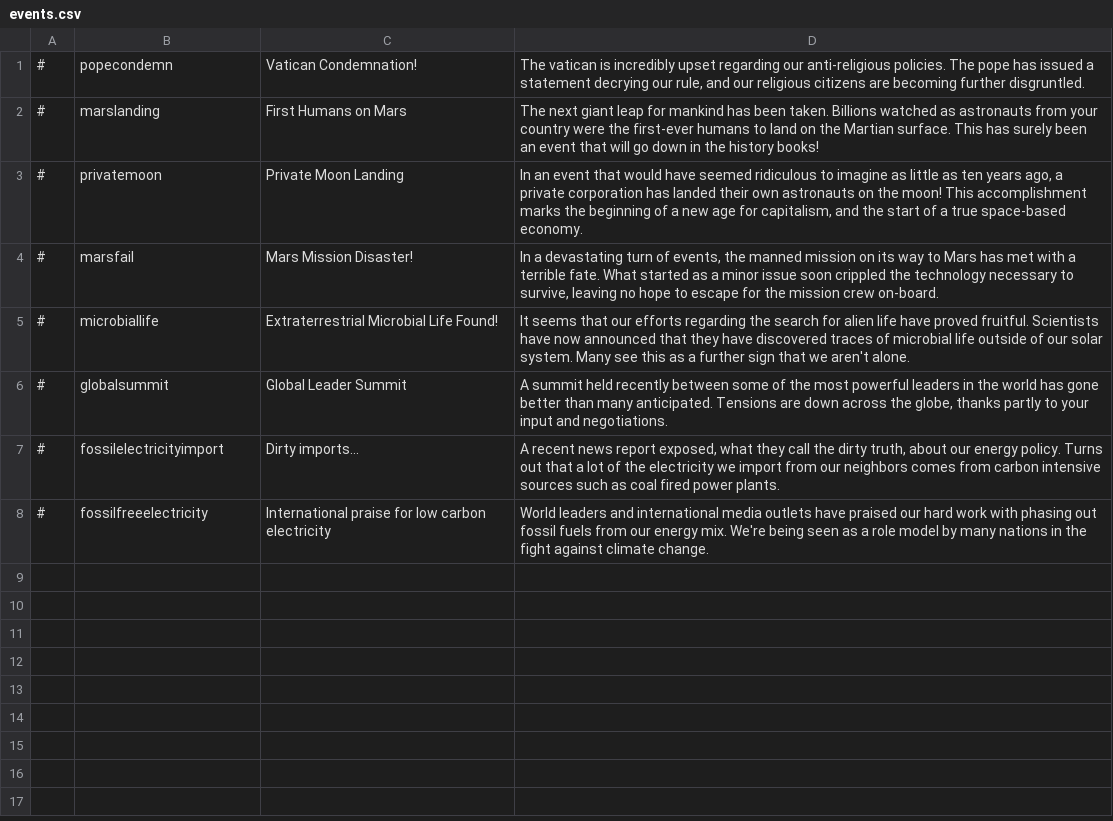
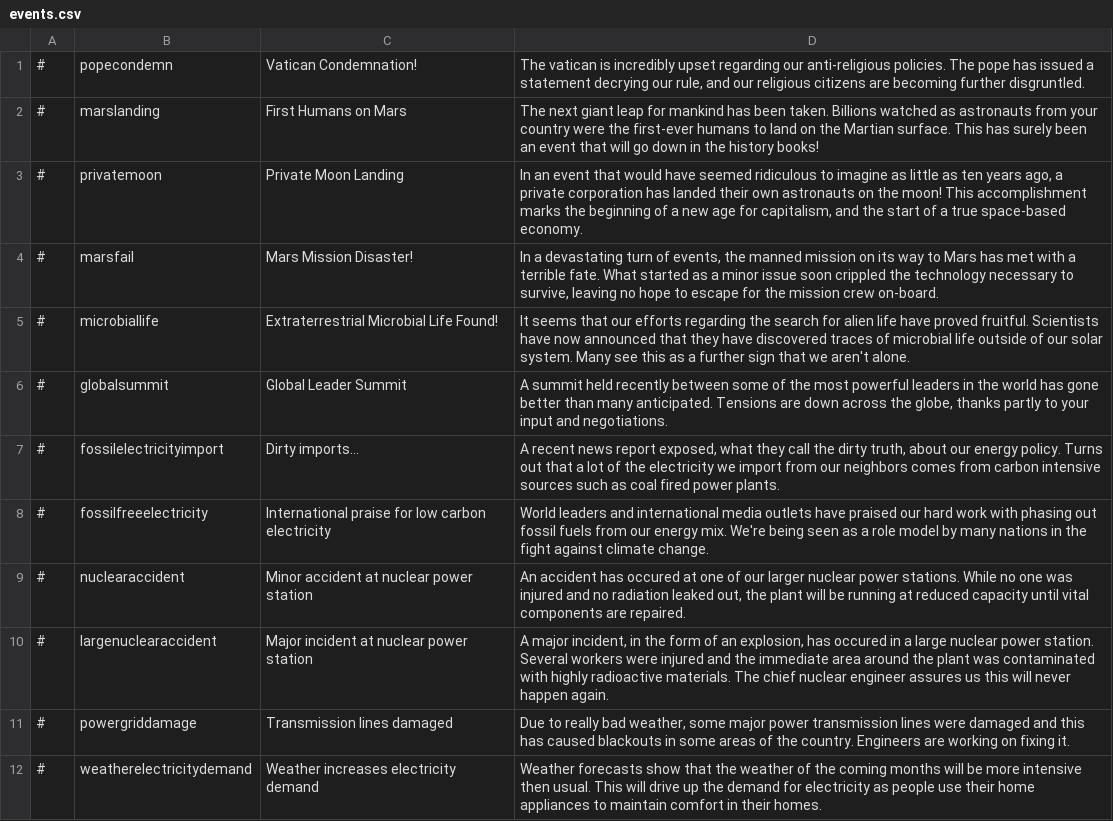
Before and after one commit to Eisdaemon/GerOverhaul, a CSV file: translations/english/events.csv, drawn as a sheet.

```diff
--- a/translations/english/events.csv
+++ b/translations/english/events.csv
@@ -8 +8,5 @@
 #,fossilfreeelectricity,International praise for low carbon electricity,"World leaders and international media outlets have praised our hard work with phasing out fossil fuels from our energy mix. We're being seen as a role model by many nations in the fight against climate change."
+#,nuclearaccident,Minor accident at nuclear power station,"An accident has occured at one of our larger nuclear power stations. While no one was injured and no radiation leaked out, the plant will be running at reduced capacity until vital components are repaired."
+#,largenuclearaccident,Major incident at nuclear power station,"A major incident, in the form of an explosion, has occured in a large nuclear power station. Several workers were injured and the immediate area around the plant was contaminated with highly radioactive materials. The chief nuclear engineer assures us this will never happen again."
+#,powergriddamage,Transmission lines damaged,"Due to really bad weather, some major power transmission lines were damaged and this has caused blackouts in some areas of the country. Engineers are working on fixing it."
+#,weatherelectricitydemand,Weather increases electricity demand,"Weather forecasts show that the weather of the coming months will be more intensive then usual. This will drive up the demand for electricity as people use their home appliances to maintain comfort in their homes."
```
Also changed, not shown: data/simulation/situations.csv, data/simulation/sliders.csv, 13 other files.
